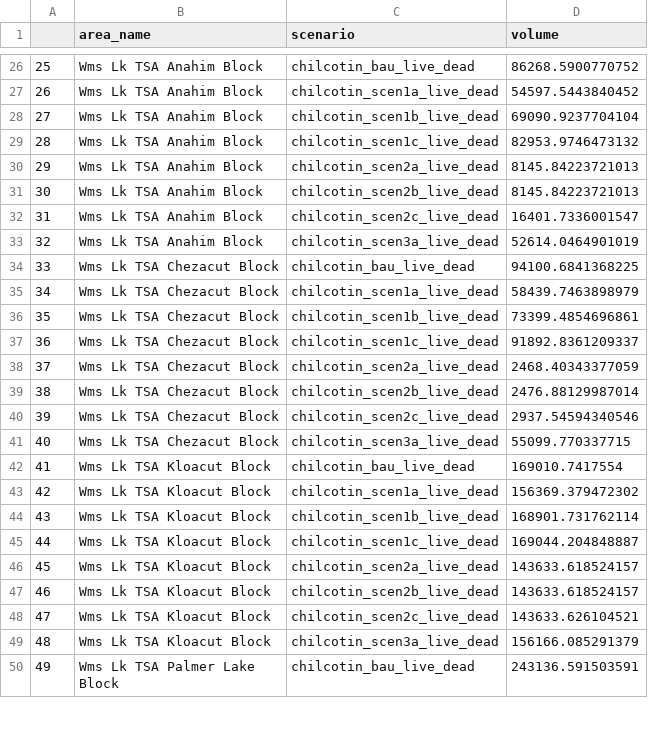
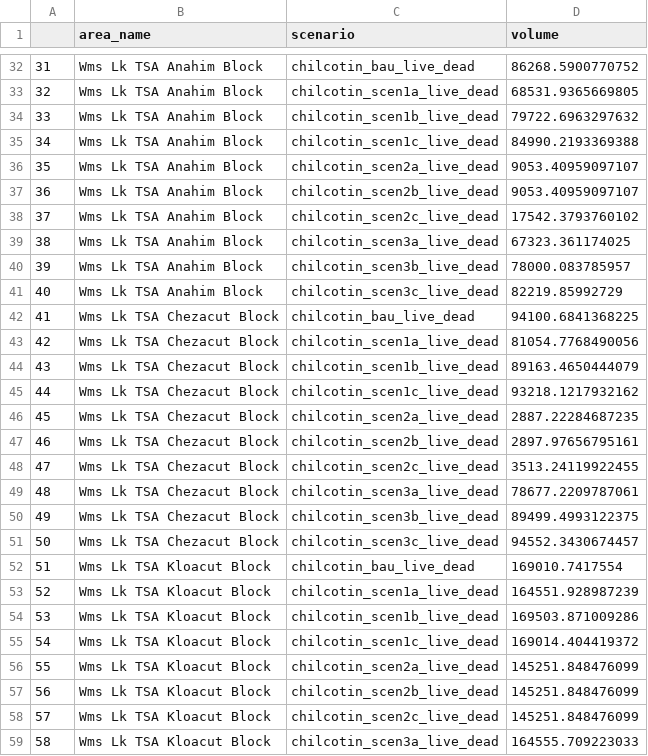
Before and after one commit to bcgov/castor, a CSV file: reports/scenarios/supply_block.csv, drawn as a sheet; only a part is shown, gaps mark what is left out; the shorter side is filled out with more unchanged rows; addresses are those after the commit; the diff covers the shown part only; the diff names each change by its address in the sheet, - before the commit and + after, or states it on an @@ line.

```diff
--- a/reports/scenarios/supply_block.csv
+++ b/reports/scenarios/supply_block.csv
@@ column A renumbered between rows 12 and 89 @@
-D33 (volume): 54597.5443840452
+D33 (volume): 68531.9365669805
-D34 (volume): 69090.9237704104
+D34 (volume): 79722.6963297632
-D35 (volume): 82953.9746473132
+D35 (volume): 84990.2193369388
-D36:D37 (volume): 8145.84223721013
+D36:D37 (volume): 9053.40959097107
-D38 (volume): 16401.7336001547
+D38 (volume): 17542.3793760102
-D39 (volume): 52614.0464901019
+D39 (volume): 67323.361174025
+row 40: 39 | Wms Lk TSA Anahim Block | chilcotin_scen3b_live_dead | 78000.083785957
+row 41: 40 | Wms Lk TSA Anahim Block | chilcotin_scen3c_live_dead | 82219.85992729
-D43 (volume): 58439.7463898979
+D43 (volume): 81054.7768490056
-D44 (volume): 73399.4854696861
+D44 (volume): 89163.4650444079
-D45 (volume): 91892.8361209337
+D45 (volume): 93218.1217932162
-D46 (volume): 2468.40343377059
+D46 (volume): 2887.22284687235
-D47 (volume): 2476.88129987014
+D47 (volume): 2897.97656795161
-D48 (volume): 2937.54594340546
+D48 (volume): 3513.24119922455
-D49 (volume): 55099.770337715
+D49 (volume): 78677.2209787061
+row 50: 49 | Wms Lk TSA Chezacut Block | chilcotin_scen3b_live_dead | 89499.4993122375
+row 51: 50 | Wms Lk TSA Chezacut Block | chilcotin_scen3c_live_dead | 94552.3430674457
-D53 (volume): 156369.379472302
+D53 (volume): 164551.928987239
-D54 (volume): 168901.731762114
+D54 (volume): 169503.871009286
-D55 (volume): 169044.204848887
+D55 (volume): 169014.404419372
-D56:D57 (volume): 143633.618524157
+D56:D57 (volume): 145251.848476099
-D58 (volume): 143633.626104521
+D58 (volume): 145251.848476099
-D59 (volume): 156166.085291379
+D59 (volume): 164555.709223033
```
Also changed, not shown: 14 added rows and 33 edited cells elsewhere in this file, 15 other files.
